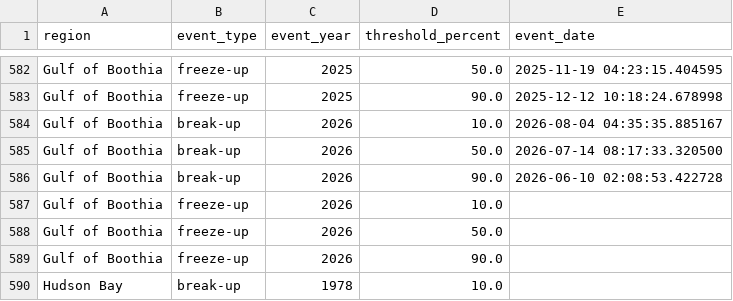
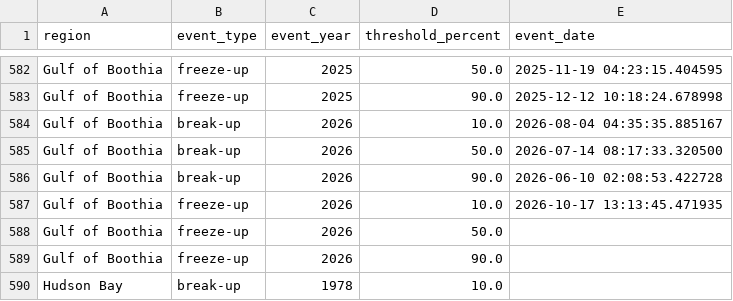
Before and after one commit to Chris010980/hudson_bay_sea_ice_showcase, a CSV file: output/analysis/ice_coverage_events.csv, drawn as a sheet; only a part is shown, gaps mark what is left out.

```diff
--- a/output/analysis/ice_coverage_events.csv
+++ b/output/analysis/ice_coverage_events.csv
@@ -586,3 +586,3 @@ Gulf of Boothia,break-up,2026,50.0,2026-07-14 08:17:33.320500
 Gulf of Boothia,break-up,2026,90.0,2026-06-10 02:08:53.422728
-Gulf of Boothia,freeze-up,2026,10.0,
+Gulf of Boothia,freeze-up,2026,10.0,2026-10-17 13:13:45.471935
 Gulf of Boothia,freeze-up,2026,50.0,
```
Also changed, not shown: output/analysis/ice_coverage_yearly.csv, 50 other files.
